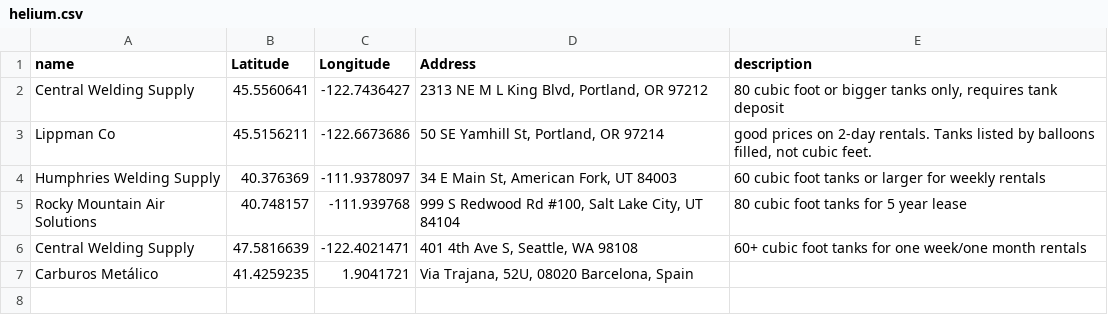
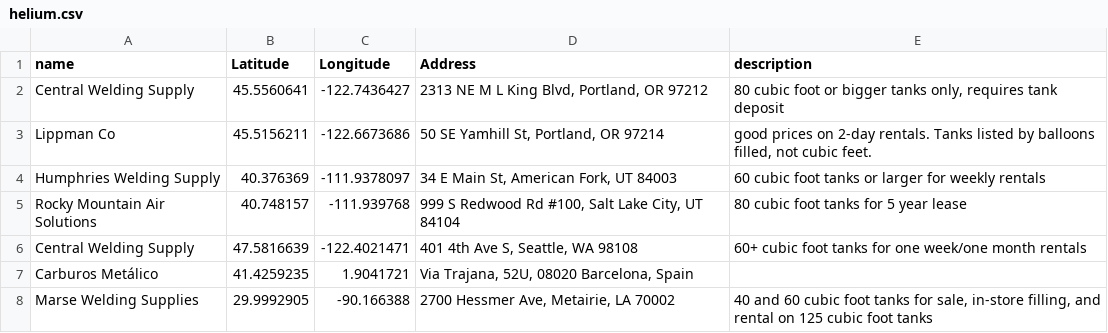
Before and after one commit to mathewlippincott/Helium-map, a CSV file: helium.csv, drawn as a sheet; the diff names each change by its address in the sheet, - before the commit and + after, or states it on an @@ line.

Commit message:
new orleans

```diff
--- a/helium.csv
+++ b/helium.csv
+row 8: Marse Welding Supplies | 29.9992905 | -90.166388 | 2700 Hessmer Ave, Metairie, LA 70002 | 40 and 60 cubic foot tanks for sale, in-store filling, and rental on 125 cubic foot tanks
```
